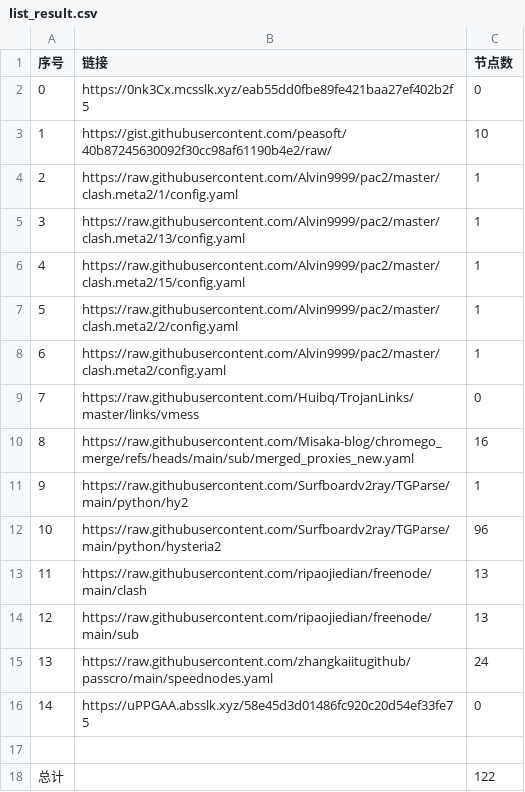
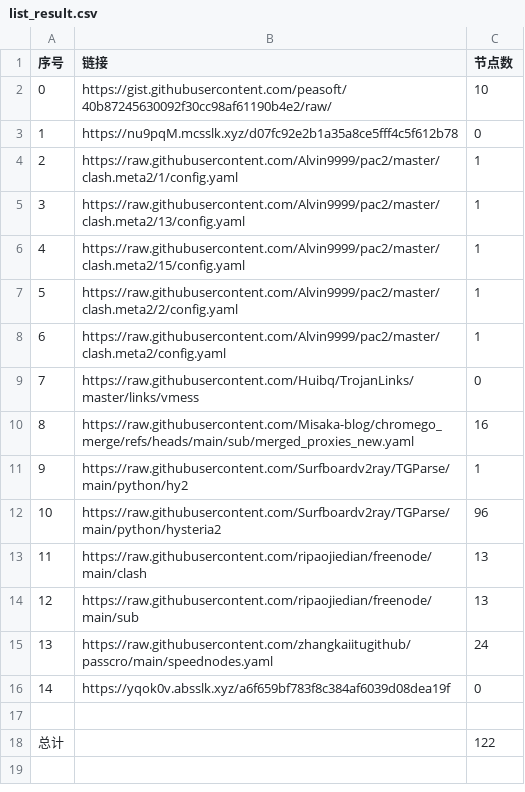
Before and after one commit to bobvane/AutoNode, a CSV file: list_result.csv, drawn as a sheet.

```diff
--- a/list_result.csv
+++ b/list_result.csv
@@ -1,4 +1,4 @@
 序号,链接,节点数
-0,https://0nk3Cx.mcsslk.xyz/eab55dd0fbe89fe421baa27ef402b2f5,0
-1,https://gist.githubusercontent.com/peasoft/40b87245630092f30cc98af61190b4e2/raw/,10
+0,https://gist.githubusercontent.com/peasoft/40b87245630092f30cc98af61190b4e2/raw/,10
+1,https://nu9pqM.mcsslk.xyz/d07fc92e2b1a35a8ce5fff4c5f612b78,0
 2,https://raw.githubusercontent.com/Alvin9999/pac2/master/clash.meta2/1/config.yaml,1
@@ -15,3 +15,3 @@
 13,https://raw.githubusercontent.com/zhangkaiitugithub/passcro/main/speednodes.yaml,24
-14,https://uPPGAA.absslk.xyz/58e45d3d01486fc920c20d54ef33fe75,0
+14,https://yqok0v.absslk.xyz/a6f659bf783f8c384af6039d08dea19f,0
 
```
Also changed, not shown: 3 other files.
